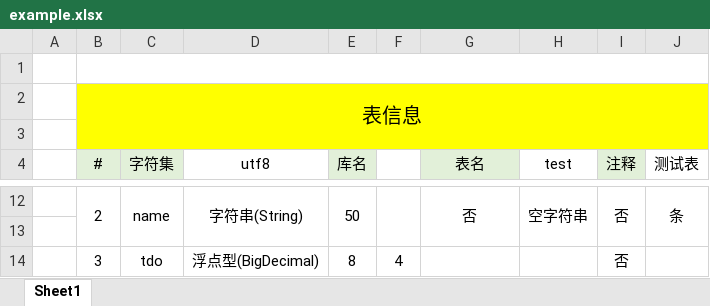
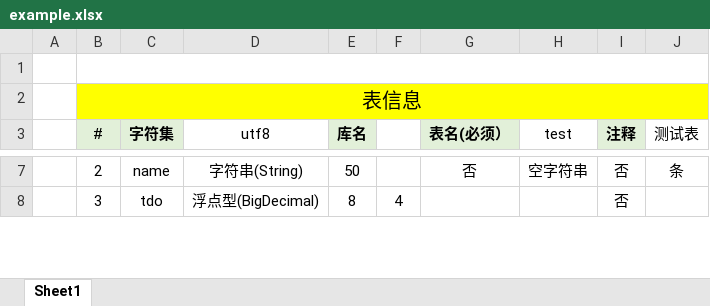
Before and after one commit to zhouhailin/simple-database-designer, an Excel workbook: example/example.xlsx, sheet Sheet1, drawn as a sheet; only a part is shown, gaps mark what is left out; values as stored, in another font and other column widths than the file's, no borders; removed rows and columns are numbered as before the commit, all else as after; the diff covers the shown part only; the diff names each change by its address in the sheet, - before the commit and + after, or states it on an @@ line.

```diff
--- a/example/example.xlsx (sheet Sheet1)
+++ b/example/example.xlsx (sheet Sheet1)
-row 3: (empty)
-B4:B5 merged
-C3 bold: off
+C3 bold: on
-C4:C5 merged
-D4:D5 merged
-E3 bold: off
+E3 bold: on
-E4:E5 merged
-F4:F5 merged
-G3: 表名
+G3: 表名(必须）
-G3 bold: off
+G3 bold: on
-G4:G5 merged
-H4:H5 merged
-I3 bold: off
+I3 bold: on
-I4:I5 merged
-J4:J5 merged
-B12:B13 merged
-C12:C13 merged
-D12:D13 merged
-E12:E13 merged
-F12:F13 merged
-G12:G13 merged
-H12:H13 merged
-I12:I13 merged
-J12:J13 merged
-row 13: (empty)
-B14:B15 merged
-C14:C15 merged
-D14:D15 merged
-E14:E15 merged
-F14:F15 merged
-G14:G15 merged
-H14:H15 merged
-I14:I15 merged
-J14:J15 merged
```
Also changed, not shown: 10 added rows, 183 removed rows, 6 moved rows, 12 edited cells and merged cells elsewhere in this sheet, 9 other files.
